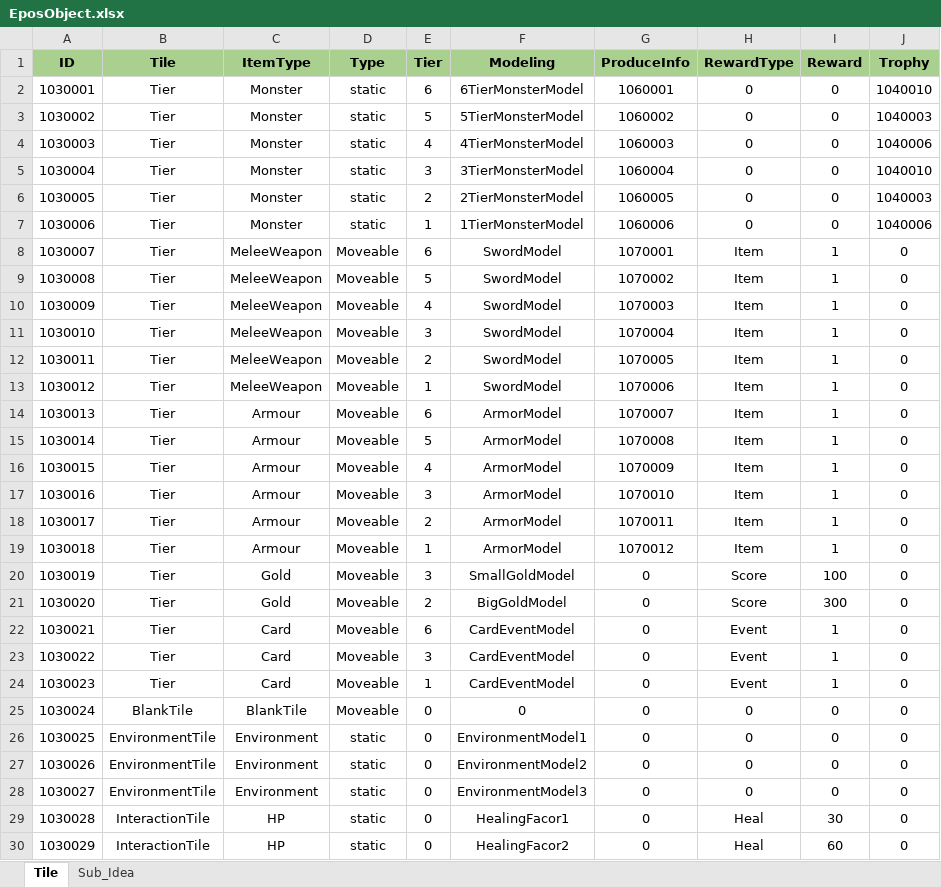
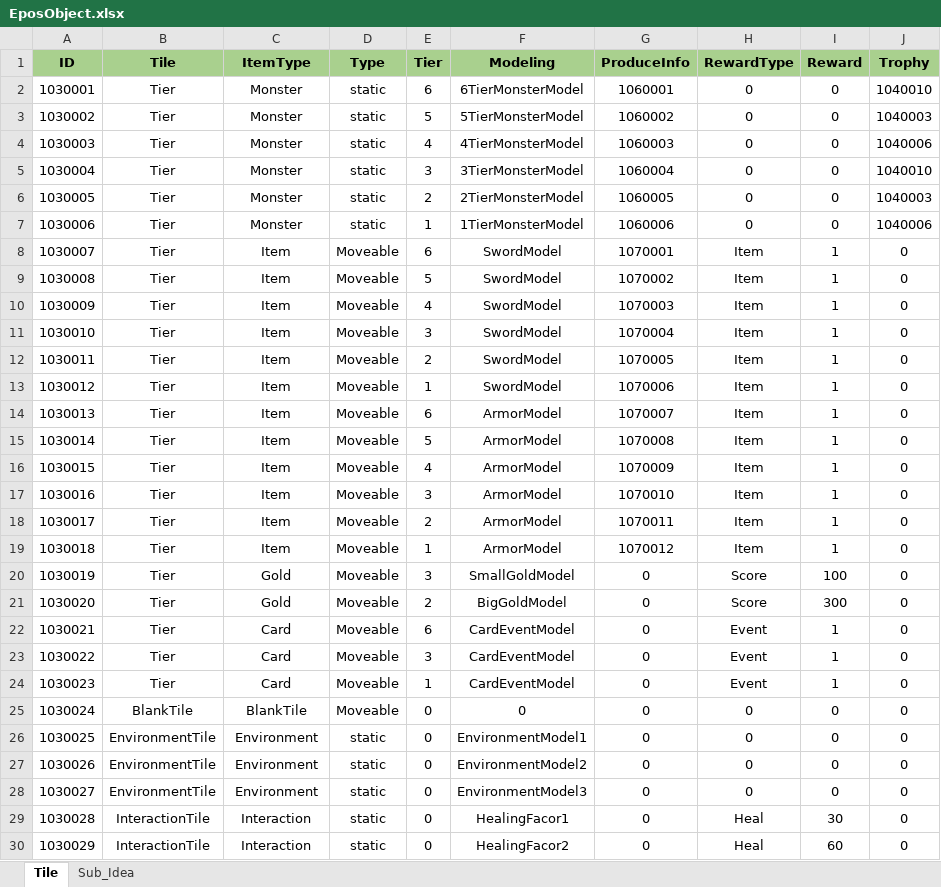
Before and after one commit to wkEatqua/wk, an Excel workbook: Excel/EposObject.xlsx, sheet Tile, drawn as a sheet; values as stored, in another font and other column widths than the file's, no borders; charts and pictures not drawn; the diff names each change by its address in the sheet, - before the commit and + after, or states it on an @@ line.

```diff
--- a/Excel/EposObject.xlsx (sheet Tile)
+++ b/Excel/EposObject.xlsx (sheet Tile)
-C8:C13 (ItemType): MeleeWeapon
+C8:C13 (ItemType): Item
-C14:C19 (ItemType): Armour
+C14:C19 (ItemType): Item
-C29:C30 (ItemType): HP
+C29:C30 (ItemType): Interaction
```
Also changed, not shown: charts or pictures, 43 other files.
